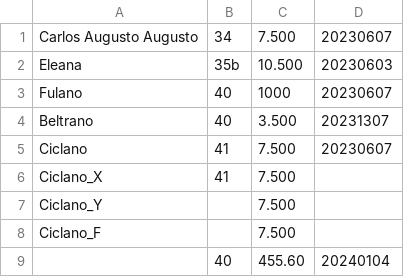
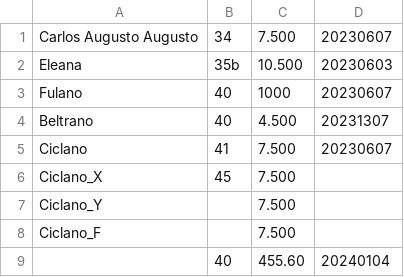
Before and after one commit to carlos-moreno/sandbox-pandas, a CSV file: dados.csv, drawn as a sheet.

Commit message:
Update dados.csv

```diff
--- a/dados.csv
+++ b/dados.csv
@@ -3,5 +3,5 @@ Eleana;35b;10.500;20230603
 Fulano;40;1000;20230607
-Beltrano;40;3.500;20231307
+Beltrano;40;4.500;20231307
 Ciclano;41;7.500;20230607
-Ciclano_X;41;7.500;
+Ciclano_X;45;7.500;
 Ciclano_Y;;7.500;
```
